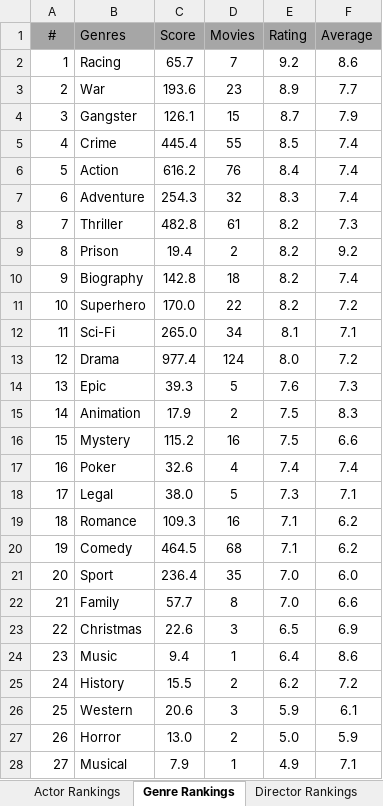
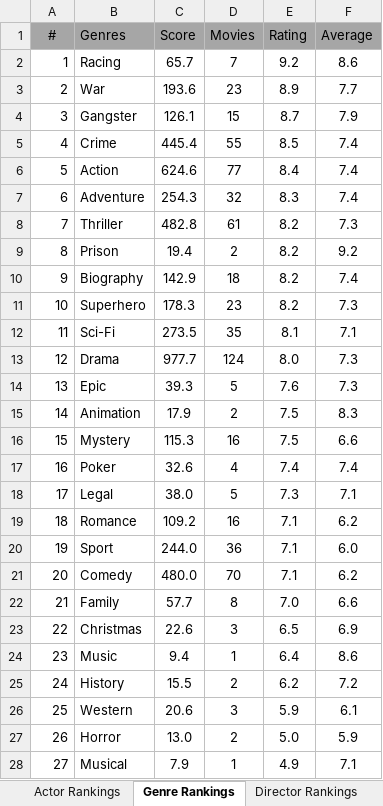
Before and after one commit to TylerGrossi/Movie-Rankings, an Excel workbook: Movies Ranks.xlsm, sheet Genre Rankings, drawn as a sheet; only a part is shown; values as stored, in another font and other column widths than the file's, no borders; charts and pictures not drawn; the diff names each change by its address in the sheet, - before the commit and + after, or states it on an @@ line.

Commit message:
Update movie datasets and enrich predictions
- Added new entries to imdb_ratings.csv and imdb_watchlist.csv, enhancing the datasets with updated ratings and details.
- Modified Predicted_Scores.csv and Ratings_Enriched.csv to include additional movie entries and ensure data accuracy.
- Updated binary files movie_score_predictor.pkl and Movies Ranks.xlsm to reflect recent changes and improve overall prediction outputs.

```diff
--- a/Movies Ranks.xlsm (sheet Genre Rankings)
+++ b/Movies Ranks.xlsm (sheet Genre Rankings)
-C6 (Score): 616.2
+C6 (Score): 624.6
-D6 (Movies): 76
+D6 (Movies): 77
-C10 (Score): 142.8
+C10 (Score): 142.9
-C11 (Score): 170.0
+C11 (Score): 178.3
-D11 (Movies): 22
+D11 (Movies): 23
-F11 (Average): 7.2
+F11 (Average): 7.3
-C12 (Score): 265.0
+C12 (Score): 273.5
-D12 (Movies): 34
+D12 (Movies): 35
-C13 (Score): 977.4
+C13 (Score): 977.7
-F13 (Average): 7.2
+F13 (Average): 7.3
-C16 (Score): 115.2
+C16 (Score): 115.3
-C19 (Score): 109.3
+C19 (Score): 109.2
-B20 (Genres): Comedy
+B20 (Genres): Sport
-C20 (Score): 464.5
+C20 (Score): 244.0
-D20 (Movies): 68
+D20 (Movies): 36
-F20 (Average): 6.2
+F20 (Average): 6.0
-B21 (Genres): Sport
+B21 (Genres): Comedy
-C21 (Score): 236.4
+C21 (Score): 480.0
-D21 (Movies): 35
+D21 (Movies): 70
-E21 (Rating): 7.0
+E21 (Rating): 7.1
-F21 (Average): 6.0
+F21 (Average): 6.2
```
Also changed, not shown: sheet Actor Rankings, sheet Movie Rankings, sheet Director Rankings, formulas that keep their value, 6 other files.
